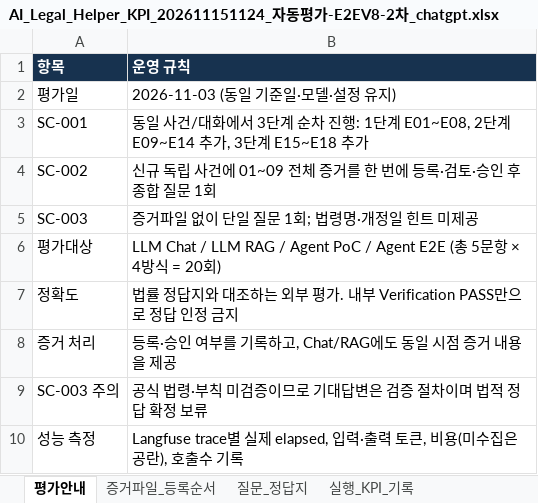
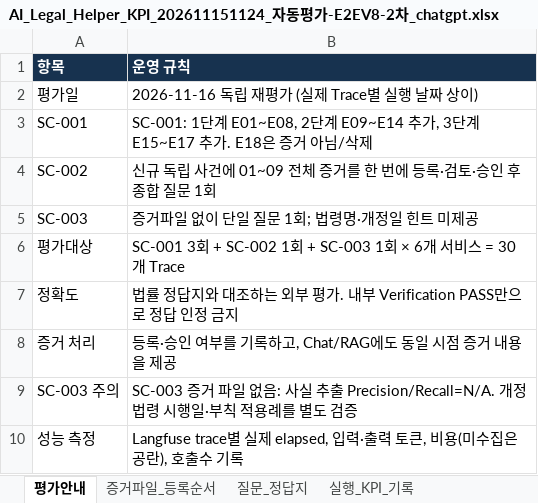
Before and after one commit to yjjungyo/ai-legal-helper, an Excel workbook: docs/evaluation/kpi/AI_Legal_Helper_KPI_202611151124_자동평가-E2EV8-2차_chatgpt.xlsx, sheet 평가안내, drawn as a sheet; values as stored, in another font and other column widths than the file's, no borders; the diff names each change by its address in the sheet, - before the commit and + after, or states it on an @@ line.

Commit message:
eval: populate 30 Trace-matched E2E V8 second-run KPI workbook with Gold evaluation

```diff
--- a/docs/evaluation/kpi/AI_Legal_Helper_KPI_202611151124_자동평가-E2EV8-2차_chatgpt.xlsx (sheet 평가안내)
+++ b/docs/evaluation/kpi/AI_Legal_Helper_KPI_202611151124_자동평가-E2EV8-2차_chatgpt.xlsx (sheet 평가안내)
-B2 (운영 규칙): 2026-11-03 (동일 기준일·모델·설정 유지)
+B2 (운영 규칙): 2026-11-16 독립 재평가 (실제 Trace별 실행 날짜 상이)
-B3 (운영 규칙): 동일 사건/대화에서 3단계 순차 진행: 1단계 E01~E08, 2단계 E09~E14 추가, 3단계 E15~E18 추가
+B3 (운영 규칙): SC-001: 1단계 E01~E08, 2단계 E09~E14 추가, 3단계 E15~E17 추가. E18은 증거 아님/삭제
-B6 (운영 규칙): LLM Chat / LLM RAG / Agent PoC / Agent E2E (총 5문항 × 4방식 = 20회)
+B6 (운영 규칙): SC-001 3회 + SC-002 1회 + SC-003 1회 × 6개 서비스 = 30개 Trace
-B9 (운영 규칙): 공식 법령·부칙 미검증이므로 기대답변은 검증 절차이며 법적 정답 확정 보류
+B9 (운영 규칙): SC-003 증거 파일 없음: 사실 추출 Precision/Recall=N/A. 개정 법령 시행일·부칙 적용례를 별도 검증
```
Also changed, not shown: sheet 실행_KPI_기록, sheet 목표KPI_기록, sheet KPI_요약, sheet 질문_정답지, sheet 증거파일_등록순서, sheet 정량적목표(KPI).
